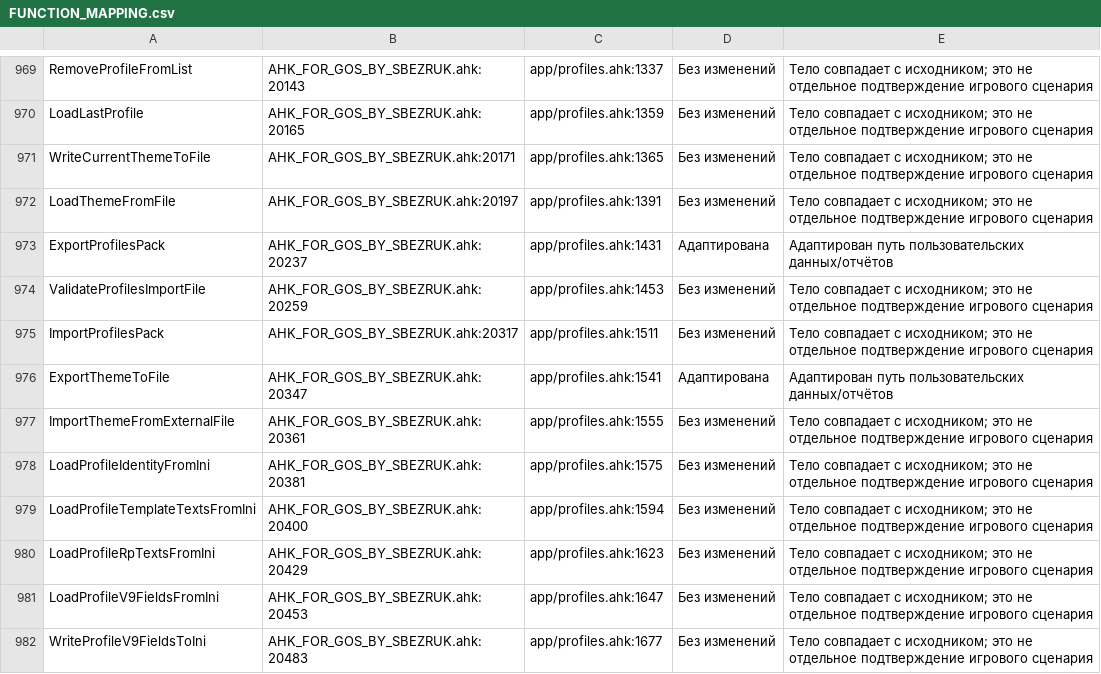
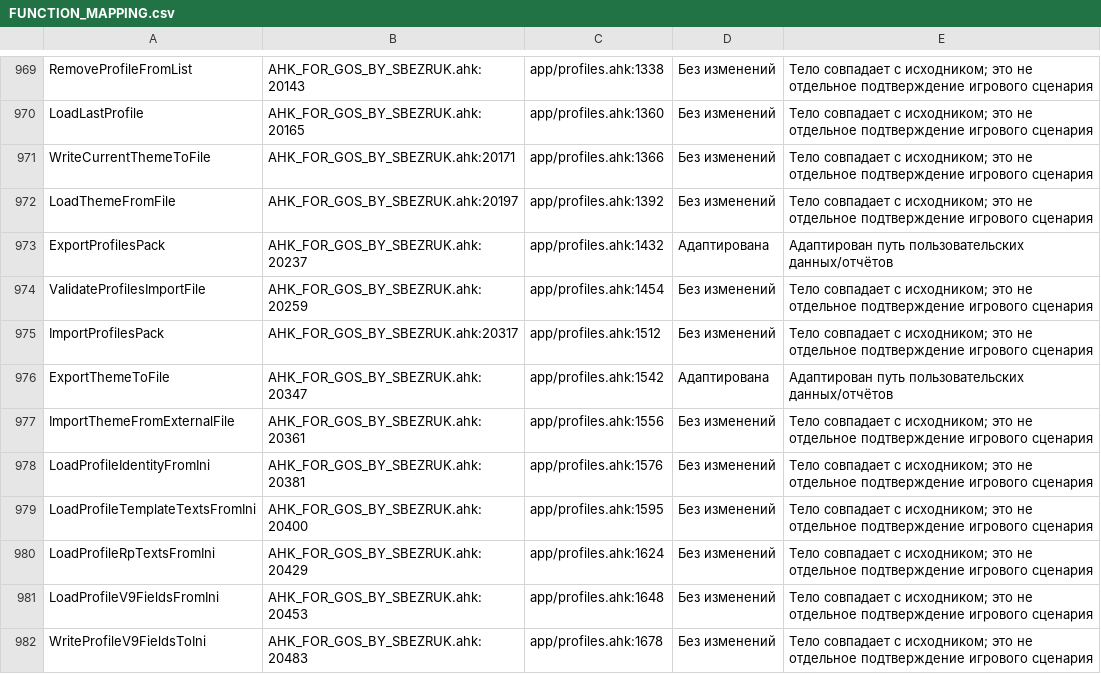
Before and after one commit to sbezruk180/AHK-FOR-GOS-BY-SBEZRUK, a CSV file: docs/desktop/FUNCTION_MAPPING.csv, drawn as a sheet; only a part is shown, gaps mark what is left out; the diff covers the shown part only; the diff names each change by its address in the sheet, - before the commit and + after, or states it on an @@ line.

```diff
--- a/docs/desktop/FUNCTION_MAPPING.csv
+++ b/docs/desktop/FUNCTION_MAPPING.csv
-C969: app/profiles.ahk:1337
+C969: app/profiles.ahk:1338
-C970: app/profiles.ahk:1359
+C970: app/profiles.ahk:1360
-C971: app/profiles.ahk:1365
+C971: app/profiles.ahk:1366
-C972: app/profiles.ahk:1391
+C972: app/profiles.ahk:1392
-C973: app/profiles.ahk:1431
+C973: app/profiles.ahk:1432
-C974: app/profiles.ahk:1453
+C974: app/profiles.ahk:1454
-C975: app/profiles.ahk:1511
+C975: app/profiles.ahk:1512
-C976: app/profiles.ahk:1541
+C976: app/profiles.ahk:1542
-C977: app/profiles.ahk:1555
+C977: app/profiles.ahk:1556
-C978: app/profiles.ahk:1575
+C978: app/profiles.ahk:1576
-C979: app/profiles.ahk:1594
+C979: app/profiles.ahk:1595
-C980: app/profiles.ahk:1623
+C980: app/profiles.ahk:1624
-C981: app/profiles.ahk:1647
+C981: app/profiles.ahk:1648
-C982: app/profiles.ahk:1677
+C982: app/profiles.ahk:1678
```
Also changed, not shown: 66 edited cells elsewhere in this file, 20 other files.
